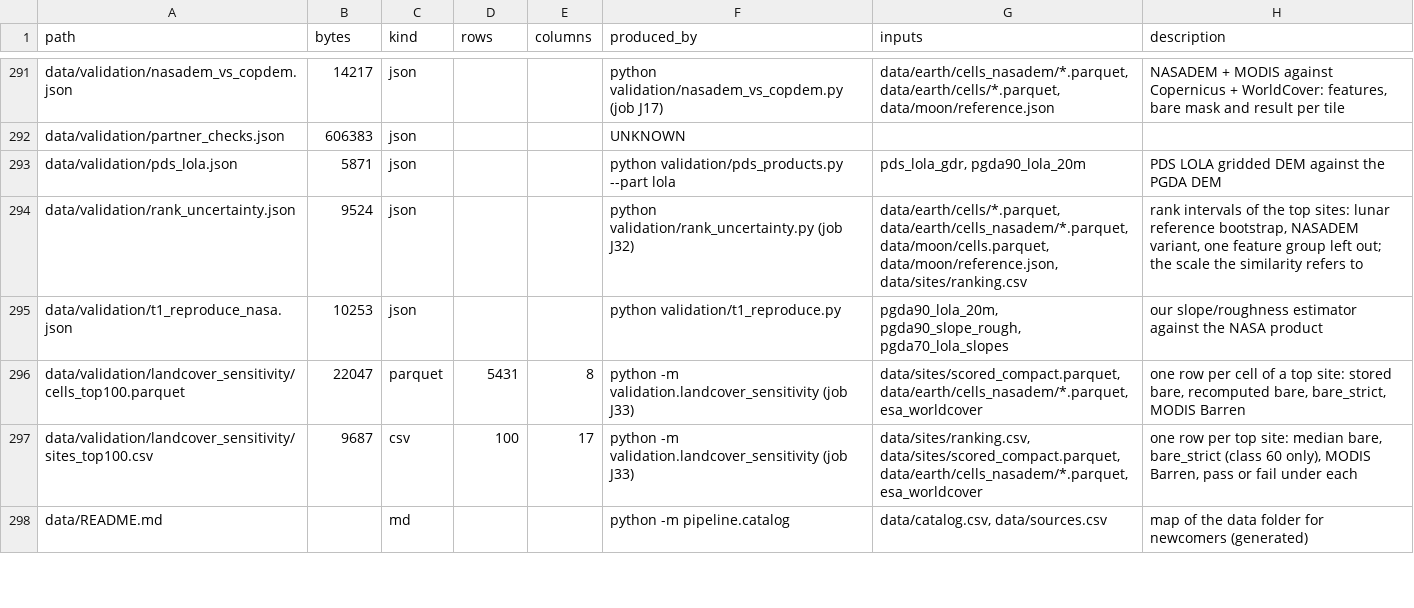
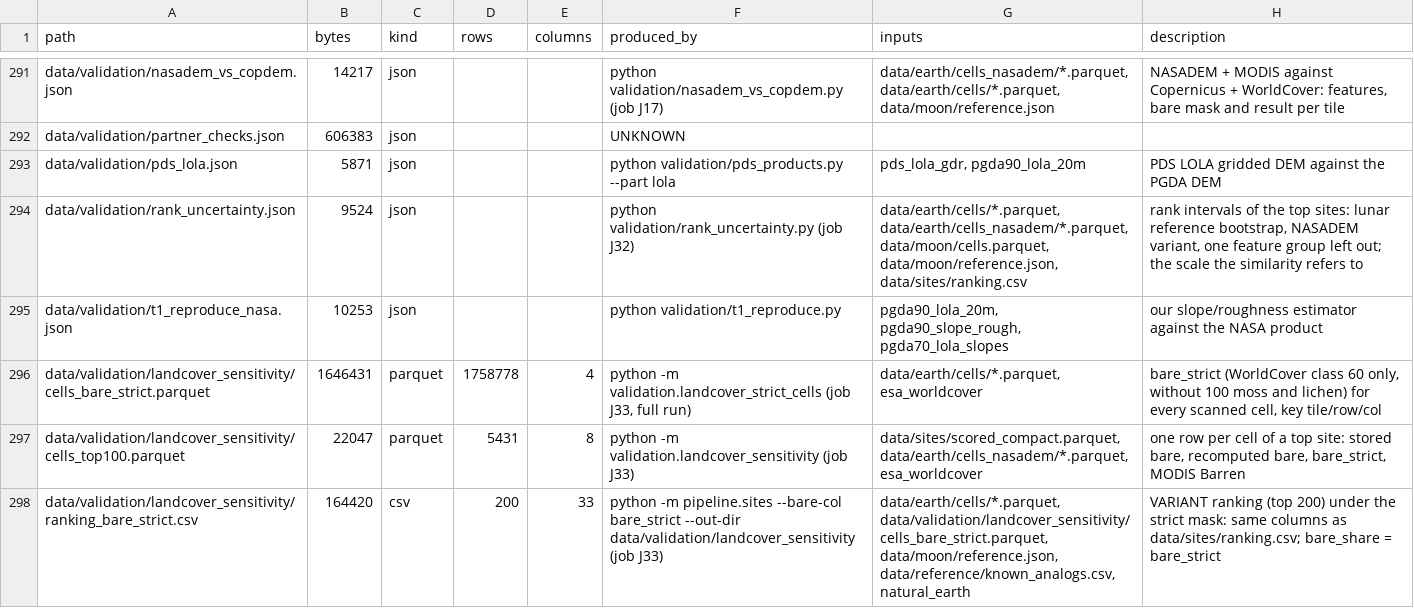
Before and after one commit to BartoszPreus/NASA, a CSV file: data/catalog.csv, drawn as a sheet; only a part is shown, gaps mark what is left out; the shorter side is filled out with more unchanged rows; the diff covers the shown part only; the diff names each change by its address in the sheet, - before the commit and + after, or states it on an @@ line.

```diff
--- a/data/catalog.csv
+++ b/data/catalog.csv
+row 296: data/validation/landcover_sensitivity/cells_bare_strict.parquet | 1646431 | parquet | 1758778 | 4 | python -m validation.landcover_strict_cells (job J33, full run) | data/earth/cells/*.parquet, esa_worldcover | bare_strict (WorldCover class 60 only, without 100 moss and lichen) for every scanned cell, key tile/row/col
+row 298: data/validation/landcover_sensitivity/ranking_bare_strict.csv | 164420 | csv | 200 | 33 | python -m pipeline.sites --bare-col bare_strict --out-dir data/validation/landcover_sensitivity (job J33) | data/earth/cells/*.parquet, data/validation/landcover_sensitivity/cells_bare_strict.parquet, data/moon/reference.json, data/reference/known_analogs.csv, natural_earth | VARIANT ranking (top 200) under the strict mask: same columns as data/sites/ranking.csv; bare_share = bare_strict
```
Also changed, not shown: 2 added rows and 2 edited cells elsewhere in this file, data/sources.csv, 11 other files.
